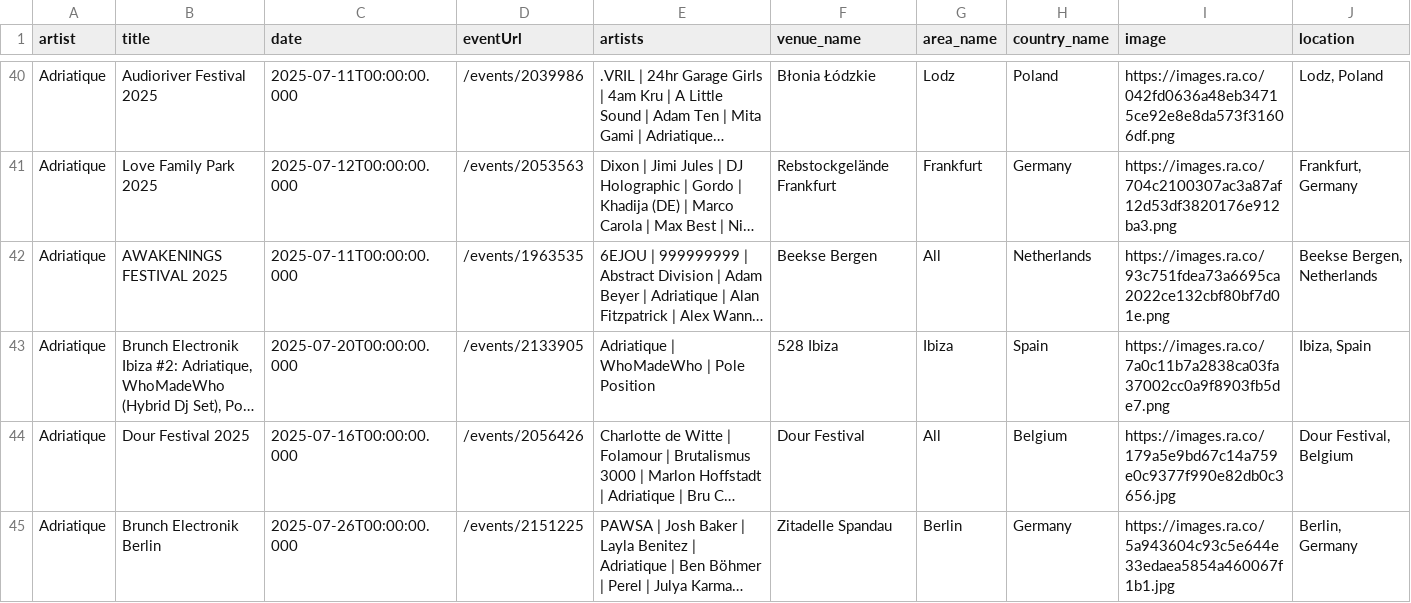
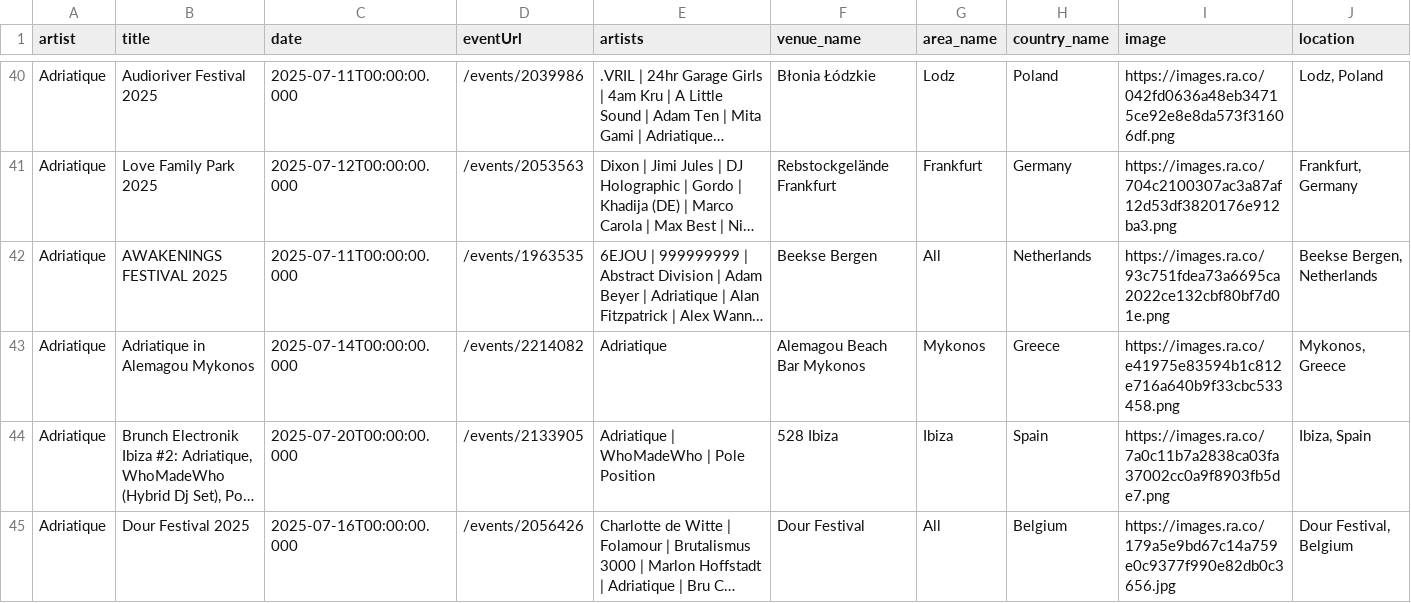
Before and after one commit to jankunnen-96/RA, a CSV file: events.csv, drawn as a sheet; only a part is shown, gaps mark what is left out; the shorter side is filled out with more unchanged rows; long unchanged cells end in …; rows hold the shown columns only; the diff covers the shown part only; the diff names each change by its address in the sheet, - before the commit and + after, or states it on an @@ line.

```diff
--- a/events.csv
+++ b/events.csv
+row 43: Adriatique | Adriatique in Alemagou Mykonos | 2025-07-14T00:00:00.000 | /events/2214082 | Adriatique | Alemagou Beach Bar Mykonos | Mykonos | Greece | https://images.ra.co/e41975e83594b1c812e716a640b9f33cbc533458.png | Mykonos, Greece
```
Also changed, not shown: 4 added rows, 7 removed rows and 4 moved rows elsewhere in this file.
